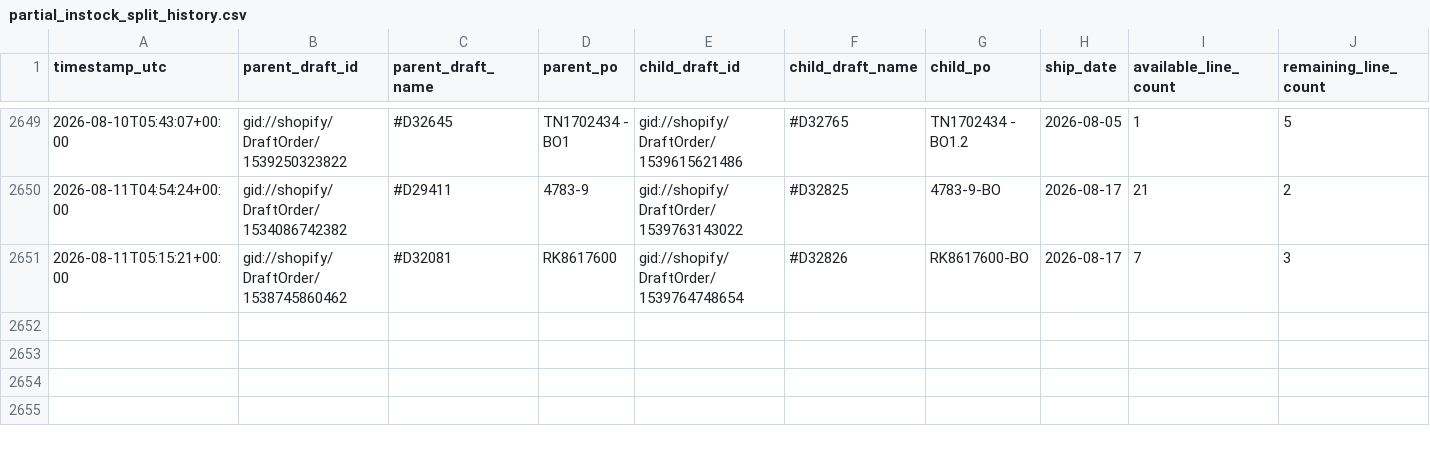
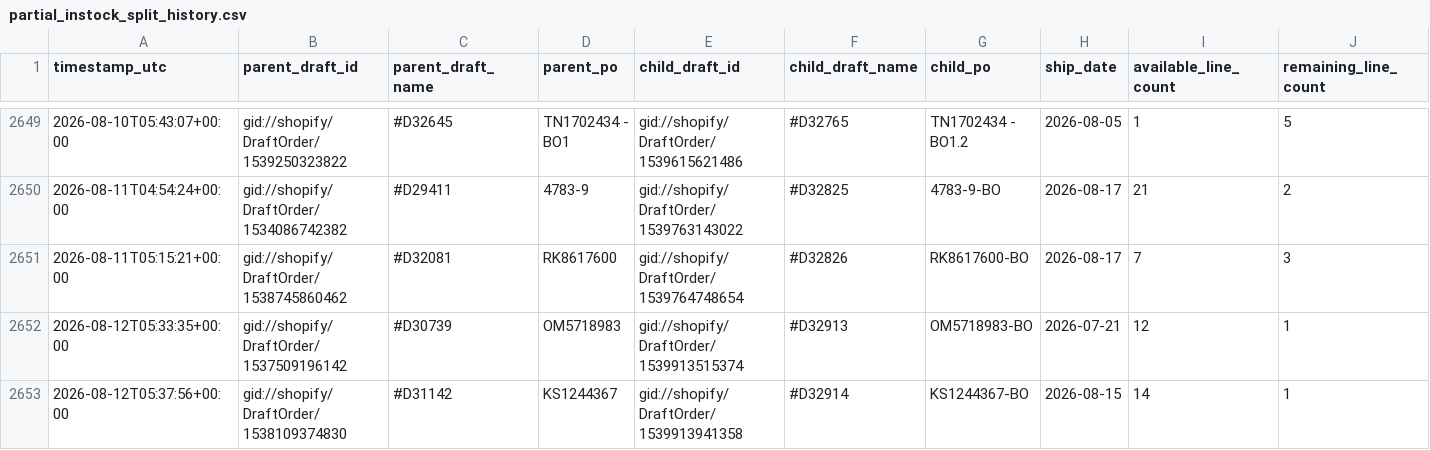
Before and after one commit to Pkirch1211/shopify-partial-instock-split, a CSV file: logs/partial_instock_split_history.csv, drawn as a sheet; only a part is shown, gaps mark what is left out; rows hold the shown columns only; the diff names each change by its address in the sheet, - before the commit and + after, or states it on an @@ line.

```diff
--- a/logs/partial_instock_split_history.csv
+++ b/logs/partial_instock_split_history.csv
+row 2652: 2026-08-12T05:33:35+00:00 | gid://shopify/DraftOrder/1537509196142 | #D30739 | OM5718983 | gid://shopify/DraftOrder/1539913515374 | #D32913 | OM5718983-BO | 2026-07-21 | 12 | 1
+row 2653: 2026-08-12T05:37:56+00:00 | gid://shopify/DraftOrder/1538109374830 | #D31142 | KS1244367 | gid://shopify/DraftOrder/1539913941358 | #D32914 | KS1244367-BO | 2026-08-15 | 14 | 1
```
